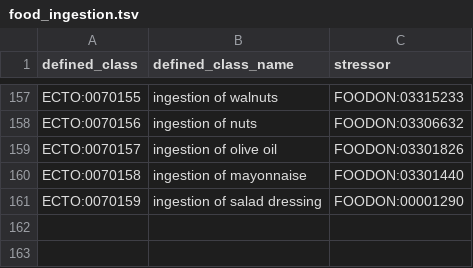
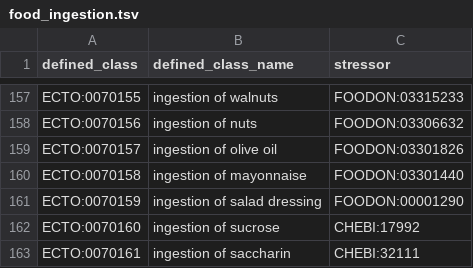
Before and after one commit to EnvironmentOntology/environmental-exposure-ontology, a TSV file: src/patterns/data/default/food_ingestion.tsv, drawn as a sheet; only a part is shown, gaps mark what is left out; the diff names each change by its address in the sheet, - before the commit and + after, or states it on an @@ line.

Commit message:
Update food_ingestion.tsv

```diff
--- a/src/patterns/data/default/food_ingestion.tsv
+++ b/src/patterns/data/default/food_ingestion.tsv
+row 162: ECTO:0070160 | ingestion of sucrose | CHEBI:17992
+row 163: ECTO:0070161 | ingestion of saccharin | CHEBI:32111
```
